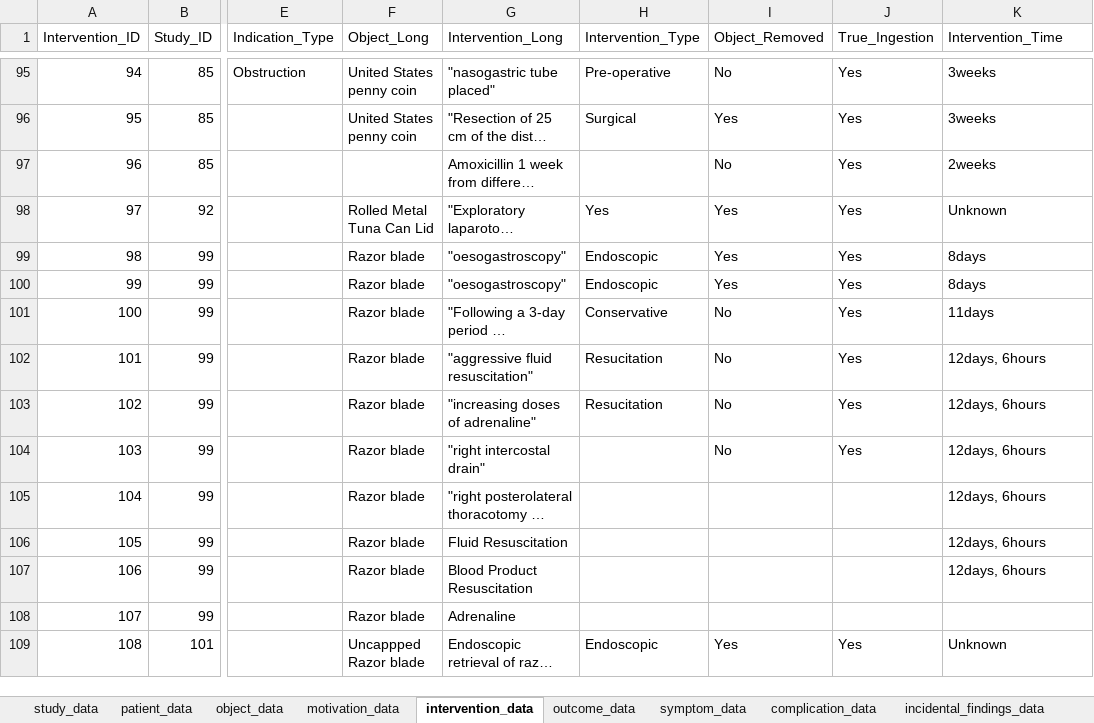
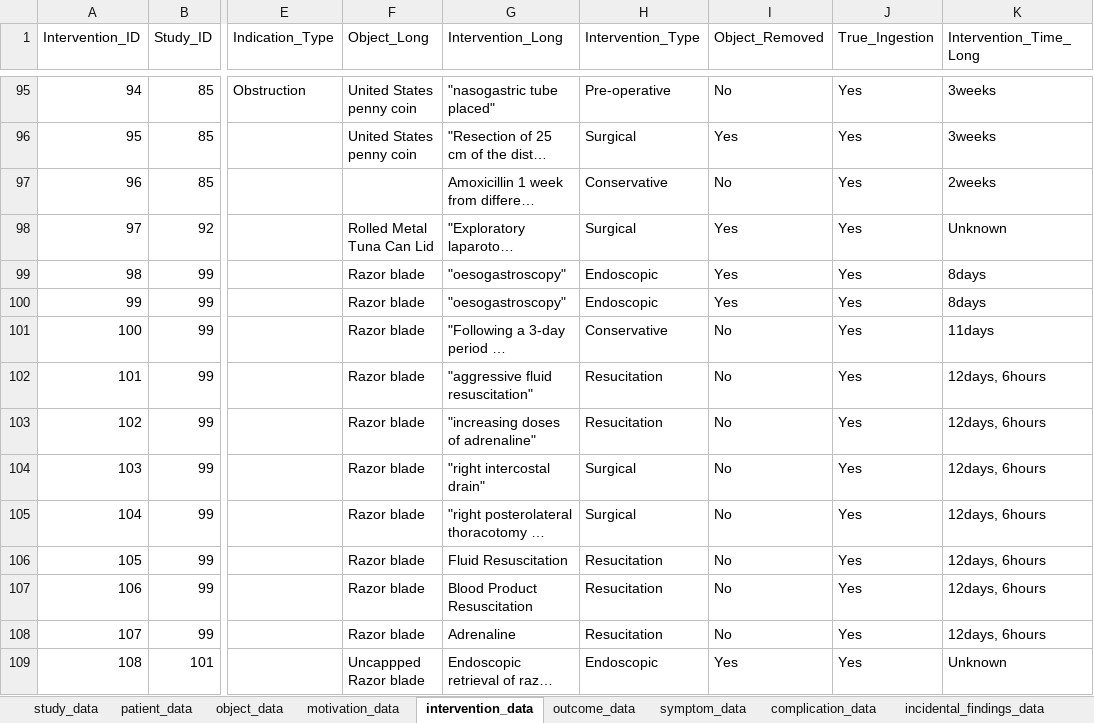
Before and after one commit to jackgedge/iifo_systematic_review, an Excel workbook: input/raw_data/data_extraction/data_extraction.xlsx, sheet intervention_data, drawn as a sheet; only a part is shown, gaps mark what is left out; long unchanged cells end in …; values as stored, in another font and other column widths than the file's, no borders; the diff names each change by its address in the sheet, - before the commit and + after, or states it on an @@ line.

Commit message:
Continued Data Extraction

```diff
--- a/input/raw_data/data_extraction/data_extraction.xlsx (sheet intervention_data)
+++ b/input/raw_data/data_extraction/data_extraction.xlsx (sheet intervention_data)
-K1: Intervention_Time
+K1: Intervention_Time_Long
-H97 (Intervention_Type): (empty)
+H97 (Intervention_Type): Conservative
-H98 (Intervention_Type): Yes
+H98 (Intervention_Type): Surgical
-H104:H105 (Intervention_Type): (empty)
+H104:H105 (Intervention_Type): Surgical
-I105:I108 (Object_Removed): (empty)
+I105:I108 (Object_Removed): No
-J105:J108 (True_Ingestion): (empty)
+J105:J108 (True_Ingestion): Yes
-H106:H108 (Intervention_Type): (empty)
+H106:H108 (Intervention_Type): Resucitation
-K108 (Intervention_Time_Long): (empty)
+K108 (Intervention_Time_Long): 12days, 6hours
```
Also changed, not shown: sheet study_data, sheet patient_data, sheet object_data, 11 other files.
